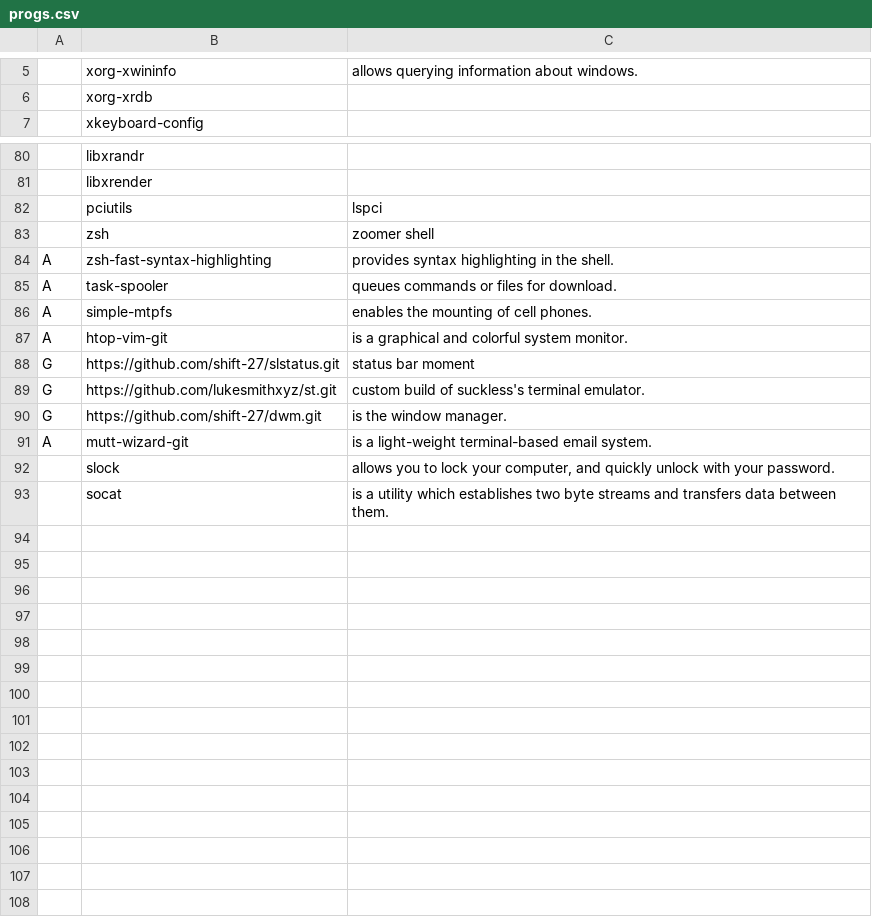
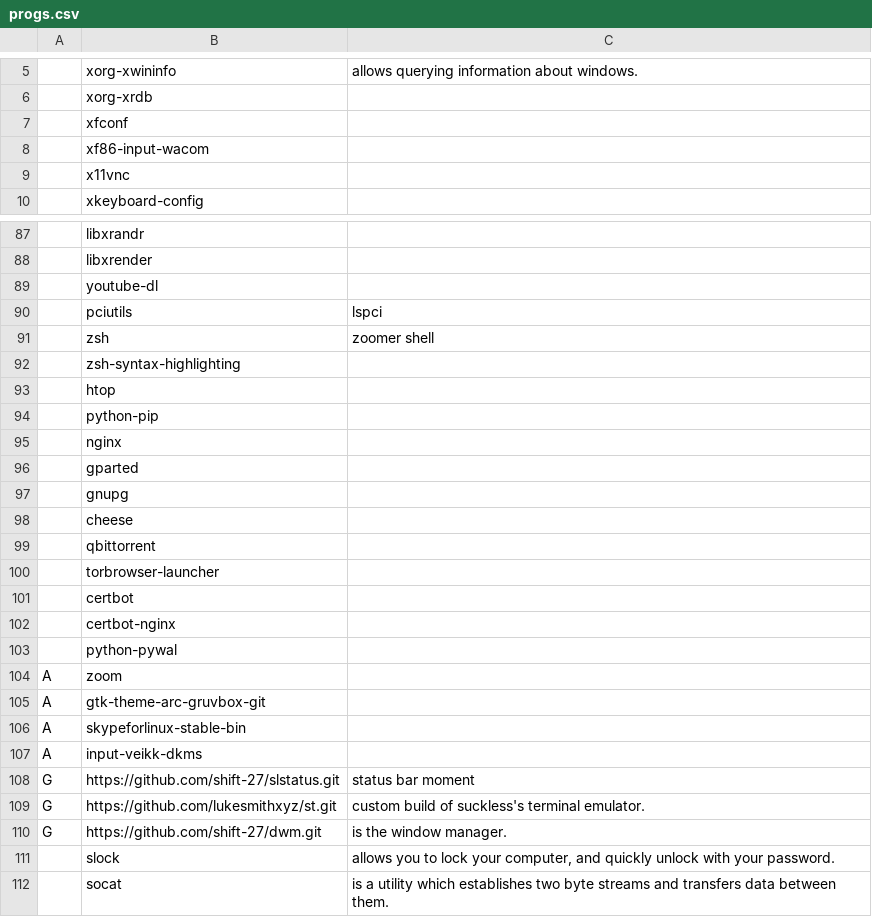
Before and after one commit to shift-27/PARBS, a CSV file: progs.csv, drawn as a sheet; only a part is shown, gaps mark what is left out; removed rows and columns are numbered as before the commit, all else as after; the diff covers the shown part only; the diff names each change by its address in the sheet, - before the commit and + after, or states it on an @@ line.

Commit message:
modified:   parbs.sh 	modified:   progs.csv

```diff
--- a/progs.csv
+++ b/progs.csv
+row 7:  | xfconf
+row 8:  | xf86-input-wacom
+row 9:  | x11vnc
+row 89:  | youtube-dl
-row 84: A | zsh-fast-syntax-highlighting | provides syntax highlighting in the shell.
-row 85: A | task-spooler | queues commands or files for download.
-row 86: A | simple-mtpfs | enables the mounting of cell phones.
-row 87: A | htop-vim-git | is a graphical and colorful system monitor.
+row 92:  | zsh-syntax-highlighting
+row 93:  | htop
+row 94:  | python-pip
+row 95:  | nginx
+row 96:  | gparted
+row 97:  | gnupg
+row 98:  | cheese
+row 99:  | qbittorrent
+row 100:  | torbrowser-launcher
+row 101:  | certbot
+row 102:  | certbot-nginx
+row 103:  | python-pywal
+row 104: A | zoom
+row 105: A | gtk-theme-arc-gruvbox-git
+row 106: A | skypeforlinux-stable-bin
+row 107: A | input-veikk-dkms
-row 91: A | mutt-wizard-git | is a light-weight terminal-based email system.
```
Also changed, not shown: 6 added rows and 2 removed rows elsewhere in this file, 1 other file.
